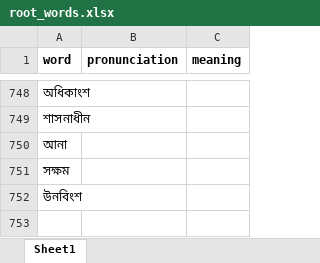
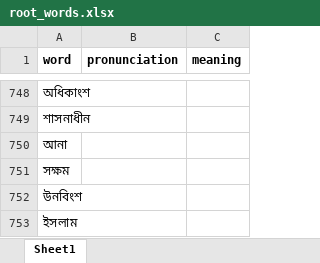
Before and after one commit to NitanJana/bengali-lemmatizer, an Excel workbook: root_words.xlsx, sheet Sheet1, drawn as a sheet; only a part is shown, gaps mark what is left out; values as stored, in another font and other column widths than the file's, no borders; the diff names each change by its address in the sheet, - before the commit and + after, or states it on an @@ line.

```diff
--- a/root_words.xlsx (sheet Sheet1)
+++ b/root_words.xlsx (sheet Sheet1)
+row 753: ইসলাম
```
Also changed, not shown: 2 other files.
